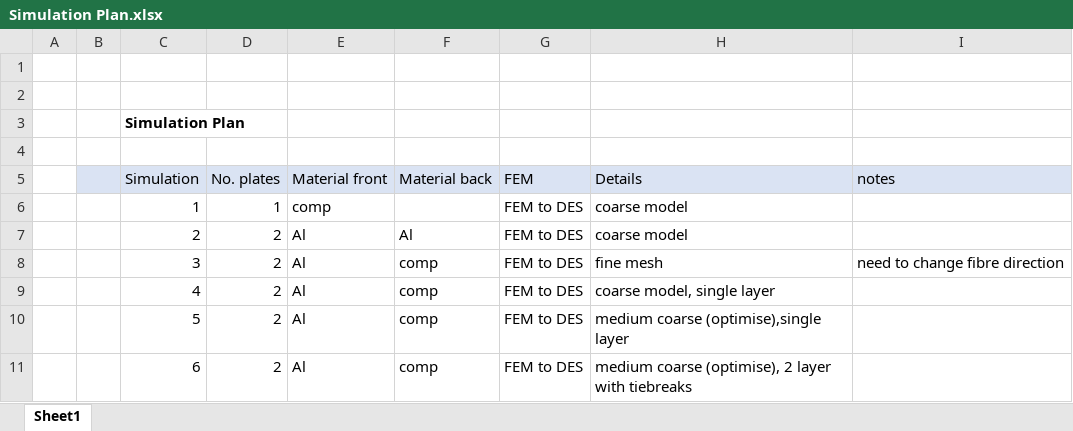
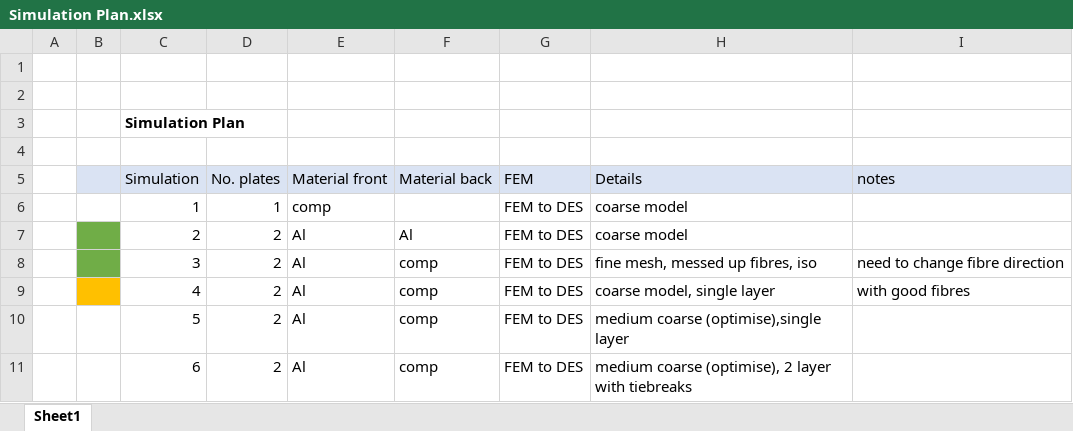
Before and after one commit to amoudes/HVI, an Excel workbook: Simulation Plan.xlsx, sheet Sheet1, drawn as a sheet; values as stored, in another font and other column widths than the file's, no borders; the diff names each change by its address in the sheet, - before the commit and + after, or states it on an @@ line.

```diff
--- a/Simulation Plan.xlsx (sheet Sheet1)
+++ b/Simulation Plan.xlsx (sheet Sheet1)
-B7:B8 fill: none
+B7:B8 fill: #70AD47
-H8 (Details): fine mesh
+H8 (Details): fine mesh, messed up fibres, iso
-B9 fill: none
+B9 fill: #FFC000
-I9 (notes): (empty)
+I9 (notes): with good fibres
```
Also changed, not shown: 1 other file.
